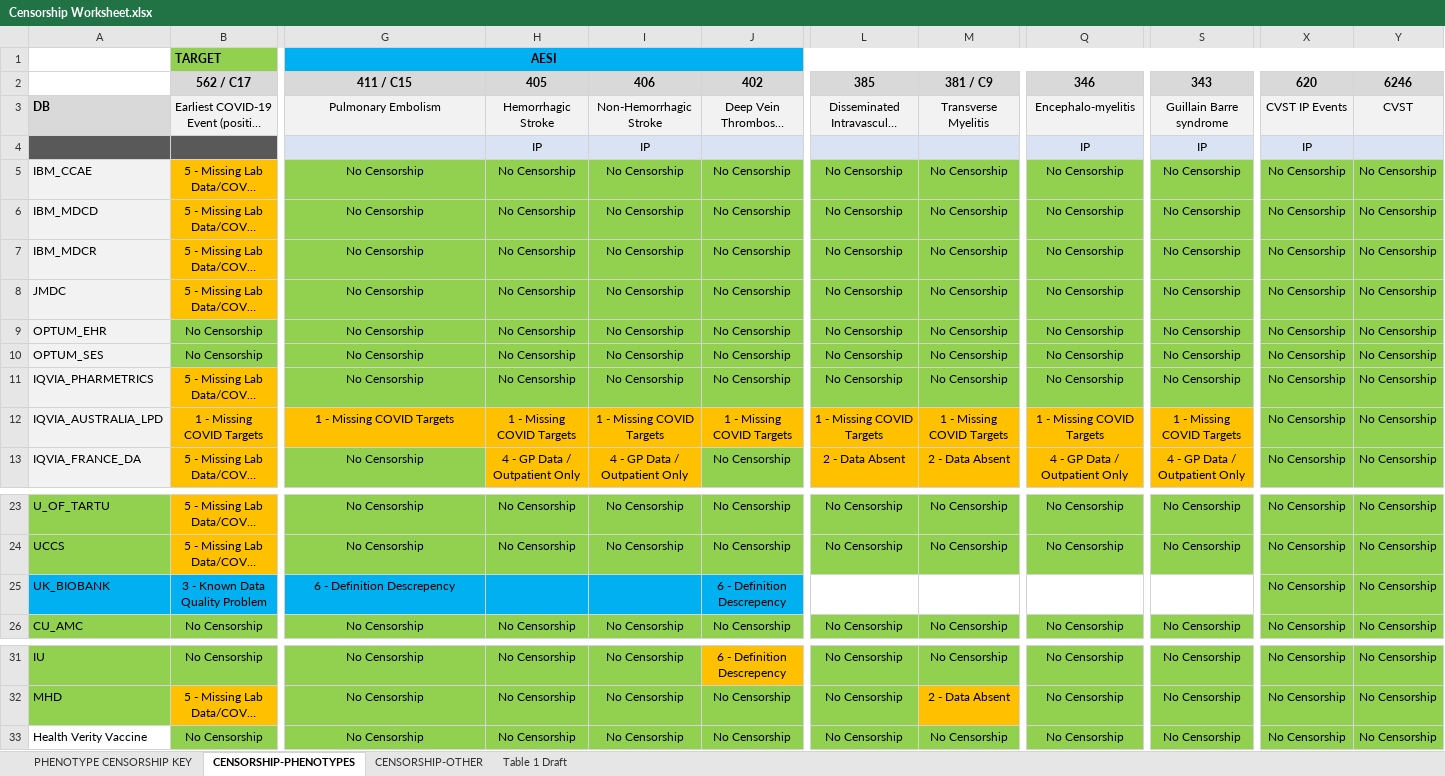
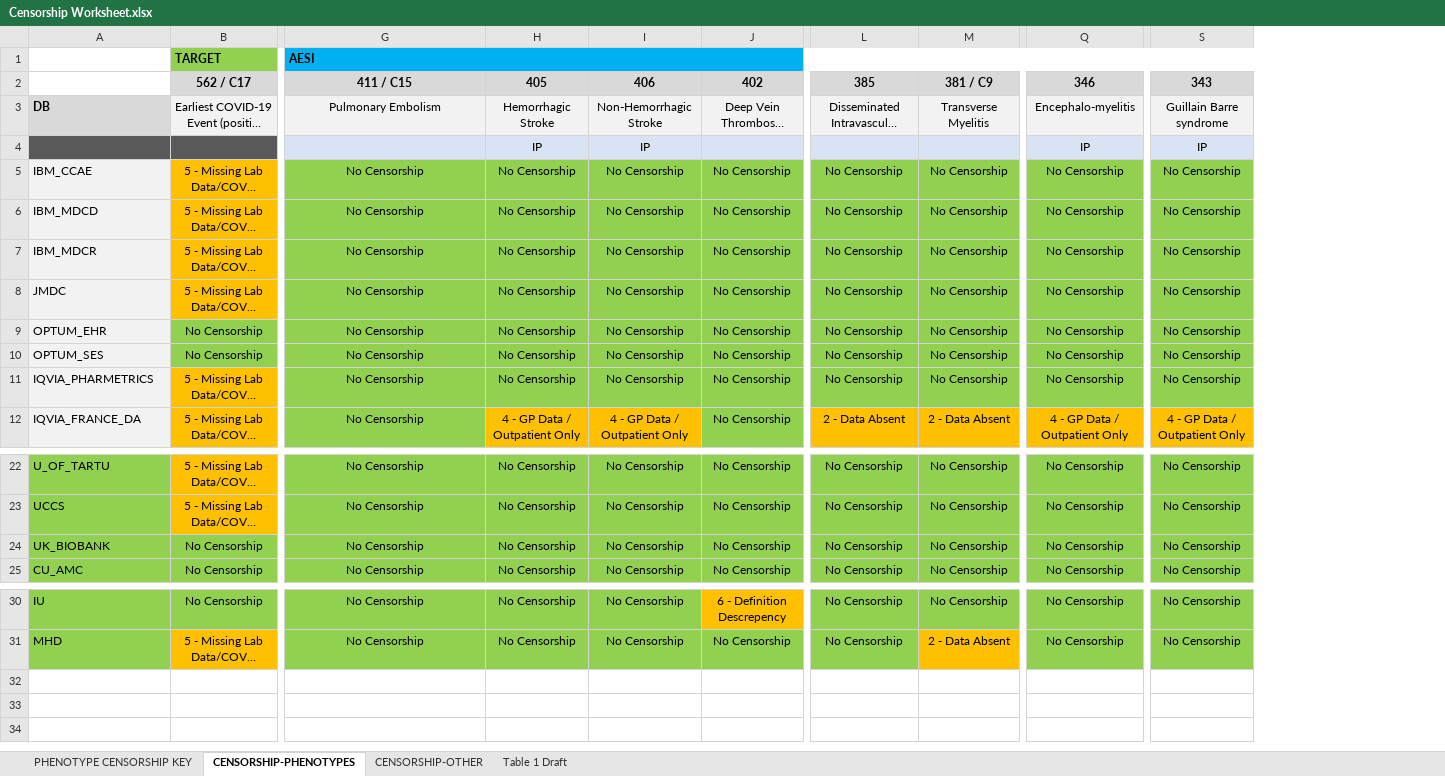
Before and after one commit to ohdsi-studies/Covid19SubjectsAesiIncidenceRate, an Excel workbook: extras/CovidAesiReporting/extras/Censorship Worksheet.xlsx, sheet CENSORSHIP-PHENOTYPES, drawn as a sheet; only a part is shown, gaps mark what is left out; long unchanged cells end in …; values as stored, in another font and other column widths than the file's, no borders; removed rows and columns are numbered as before the commit, all else as after; rows hold the shown columns only; the diff covers the shown part only; the diff names each change by its address in the sheet, - before the commit and + after, or states it on an @@ line.

Commit message:
Committing reporting in

```diff
--- a/extras/CovidAesiReporting/extras/Censorship Worksheet.xlsx (sheet CENSORSHIP-PHENOTYPES)
+++ b/extras/CovidAesiReporting/extras/Censorship Worksheet.xlsx (sheet CENSORSHIP-PHENOTYPES)
-column X, rows 2-11: 620 | CVST IP Events | IP | No Censorship | No Censorship | No Censorship | No Censorship | No Censorship | No Censorship | No Censorship; row 13: No Censorship; rows 23-26: all No Censorship; rows 31-32: No Censorship | No Censorship
-column Y, rows 2-11: 6246 | CVST |  | No Censorship | No Censorship | No Censorship | No Censorship | No Censorship | No Censorship | No Censorship; row 13: No Censorship; rows 23-26: all No Censorship; rows 31-32: No Censorship | No Censorship
-G1 alignment: center
+G1 alignment: left
-row 12: IQVIA_AUSTRALIA_LPD | 1 - Missing COVID Targets | 1 - Missing COVID Targets | 1 - Missing COVID Targets | 1 - Missing COVID Targets | 1 - Missing COVID Targets | 1 - Missing COVID Targets | 1 - Missing COVID Targets | 1 - Missing COVID Targets | 1 - Missing COVID Targets | No Censorship | No Censorship
-A24:B24 fill: #00B0F0
+A24:B24 fill: #92D050
-B24: 3 - Known Data Quality Problem
+B24: No Censorship
-G24: 6 - Definition Descrepency
+G24: No Censorship
-G24:J24 fill: #00B0F0
+G24:J24 fill: #92D050
-H24: (empty)
+H24: No Censorship
-I24: (empty)
+I24: No Censorship
-J24: 6 - Definition Descrepency
+J24: No Censorship
-L24: (empty)
+L24: No Censorship
-L24:M24 fill: none
+L24:M24 fill: #92D050
-M24: (empty)
+M24: No Censorship
-Q24: (empty)
+Q24: No Censorship
-Q24 fill: none
+Q24 fill: #92D050
-S24: (empty)
+S24: No Censorship
-S24 fill: none
+S24 fill: #92D050
-row 33: Health Verity Vaccine | No Censorship | No Censorship | No Censorship | No Censorship | No Censorship | No Censorship | No Censorship | No Censorship | No Censorship | No Censorship | No Censorship
```
Also changed, not shown: 5 edited cells and cell formats elsewhere in this sheet, charts or pictures, 4 other files.
